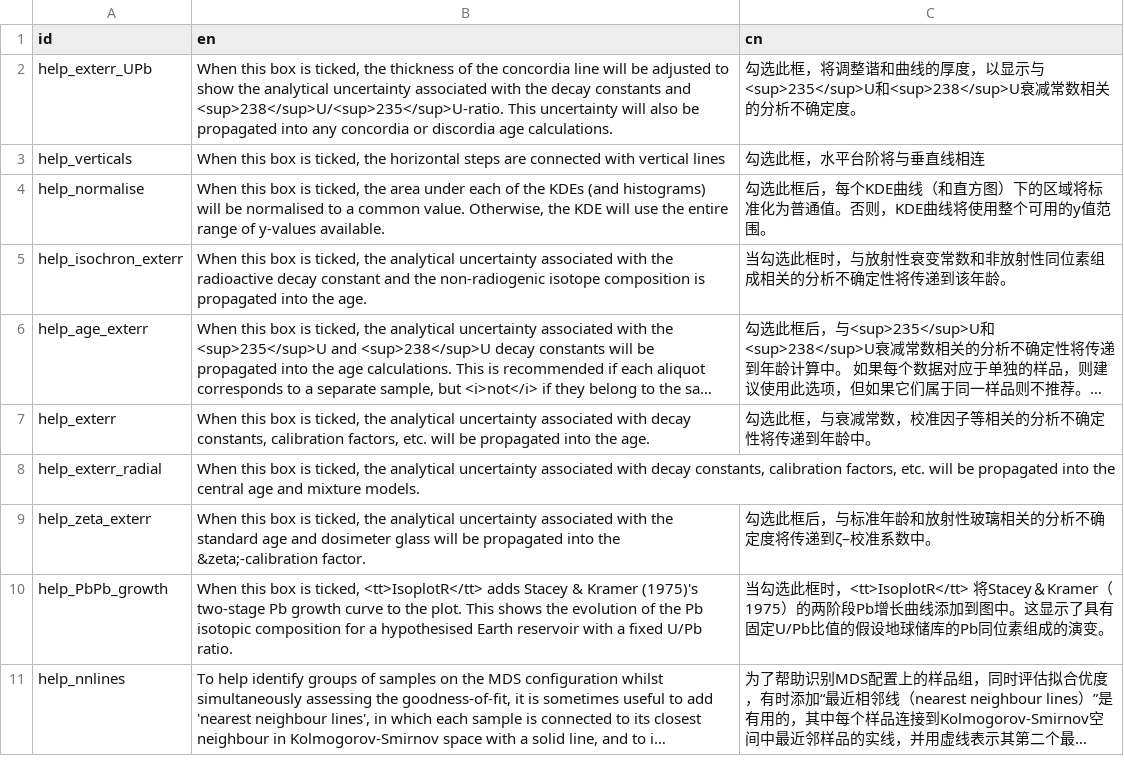
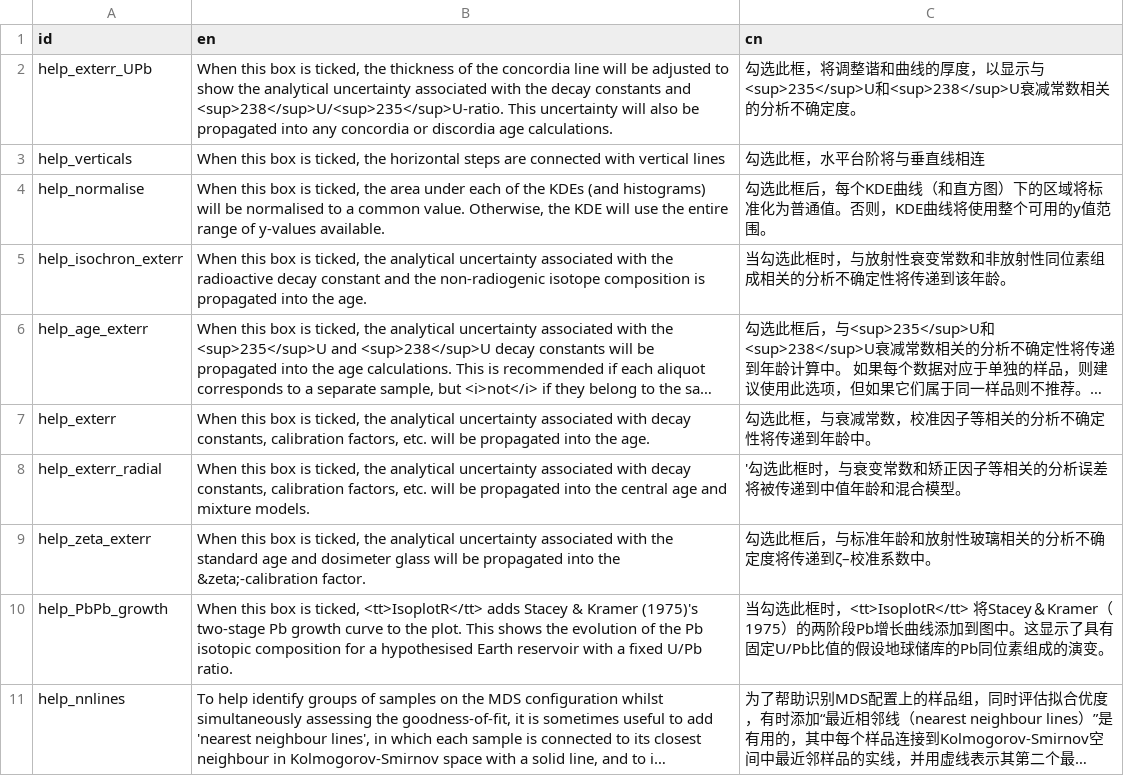
Before and after one commit to pvermees/IsoplotRgui, a CSV file: devel/contextual_help.csv, drawn as a sheet; only a part is shown; long unchanged cells end in …; the diff covers the shown part only; the diff names each change by its address in the sheet, - before the commit and + after, or states it on an @@ line.

Commit message:
Finalised Chinese translation of contextual help.

```diff
--- a/devel/contextual_help.csv
+++ b/devel/contextual_help.csv
-C8 (cn): (empty)
+C8 (cn): '勾选此框时，与衰变常数和矫正因子等相关的分析误差将被传递到中值年龄和混合模型。
```
Also changed, not shown: 4 edited cells elsewhere in this file, 5 other files.
